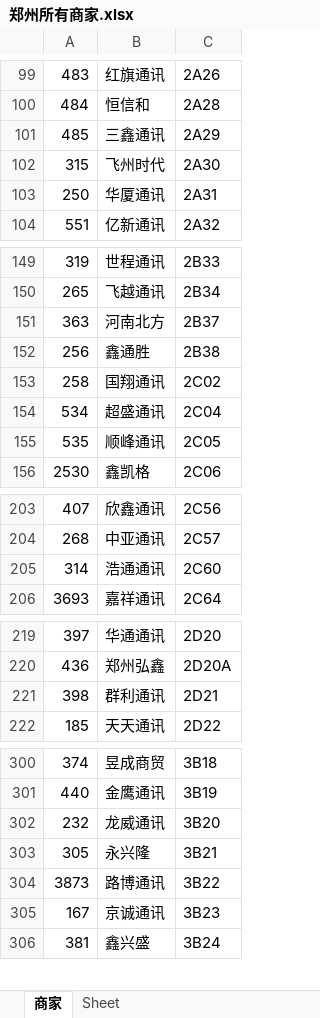
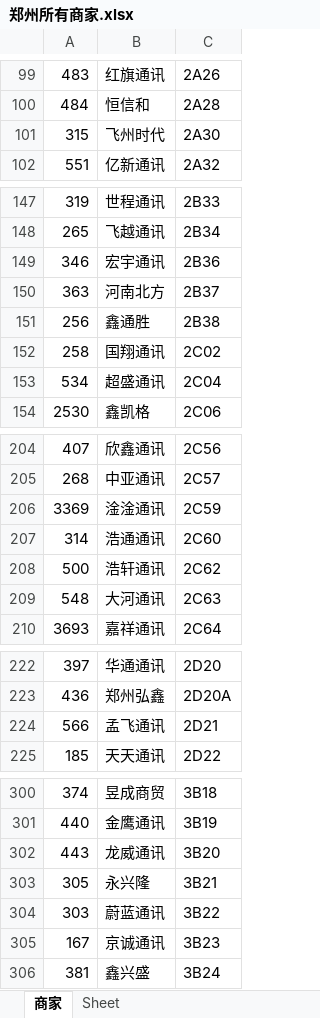
Before and after one commit to lcscim/python-demo, an Excel workbook: project/Python/yilaitong/郑州所有商家.xlsx, sheet 商家, drawn as a sheet; only a part is shown, gaps mark what is left out; values as stored, in another font and other column widths than the file's, no borders; removed rows and columns are numbered as before the commit, all else as after; the diff covers the shown part only; the diff names each change by its address in the sheet, - before the commit and + after, or states it on an @@ line.

```diff
--- a/project/Python/yilaitong/郑州所有商家.xlsx (sheet 商家)
+++ b/project/Python/yilaitong/郑州所有商家.xlsx (sheet 商家)
-row 101: 485 | 三鑫通讯 | 2A29
-row 103: 250 | 华厦通讯 | 2A31
+row 149: 346 | 宏宇通讯 | 2B36
-row 155: 535 | 顺峰通讯 | 2C05
+row 206: 3369 | 淦淦通讯 | 2C59
+row 208: 500 | 浩轩通讯 | 2C62
+row 209: 548 | 大河通讯 | 2C63
-row 221: 398 | 群利通讯 | 2D21
+row 224: 566 | 孟飞通讯 | 2D21
-A302: 232
+A302: 443
-row 304: 3873 | 路博通讯 | 3B22
+row 304: 303 | 蔚蓝通讯 | 3B22
```
Also changed, not shown: 13 added rows, 17 removed rows and 10 edited cells elsewhere in this sheet, project/Python/yilaitong/报价.xlsx, 4 other files.
